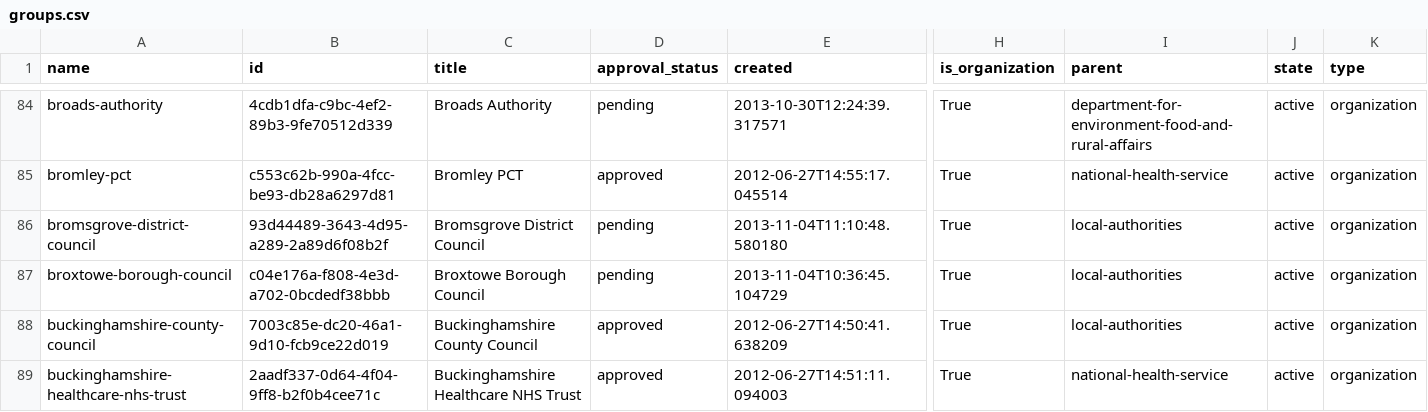
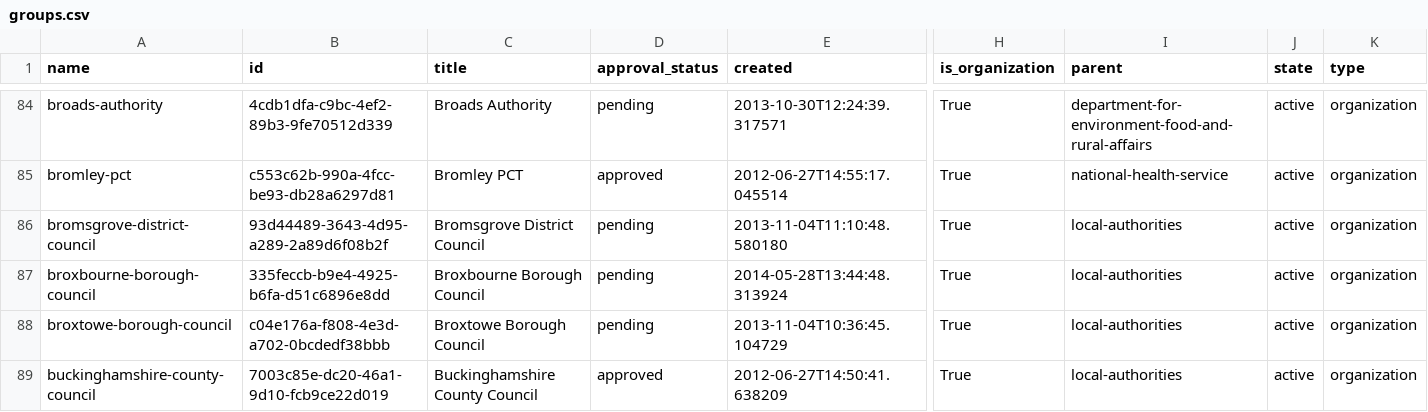
Before and after one commit to datagovuk/dgu-orgs, a CSV file: groups.csv, drawn as a sheet; only a part is shown, gaps mark what is left out; the shorter side is filled out with more unchanged rows; rows hold the shown columns only; the diff covers the shown part only; the diff names each change by its address in the sheet, - before the commit and + after, or states it on an @@ line.

Commit message:
2014-06-01

```diff
--- a/groups.csv
+++ b/groups.csv
+row 87: broxbourne-borough-council | 335feccb-b9e4-4925-b6fa-d51c6896e8dd | Broxbourne Borough Council | pending | 2014-05-28T13:44:48.313924 | True | local-authorities | active | organization
```
Also changed, not shown: 4 added rows elsewhere in this file.
